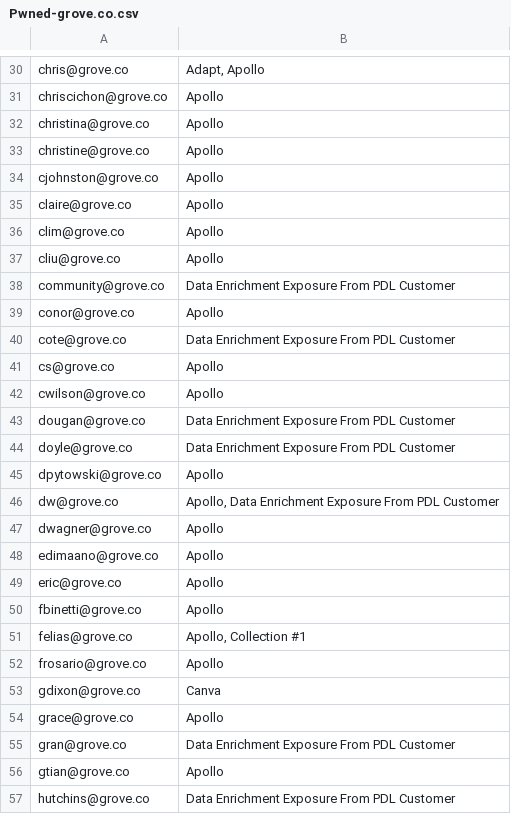
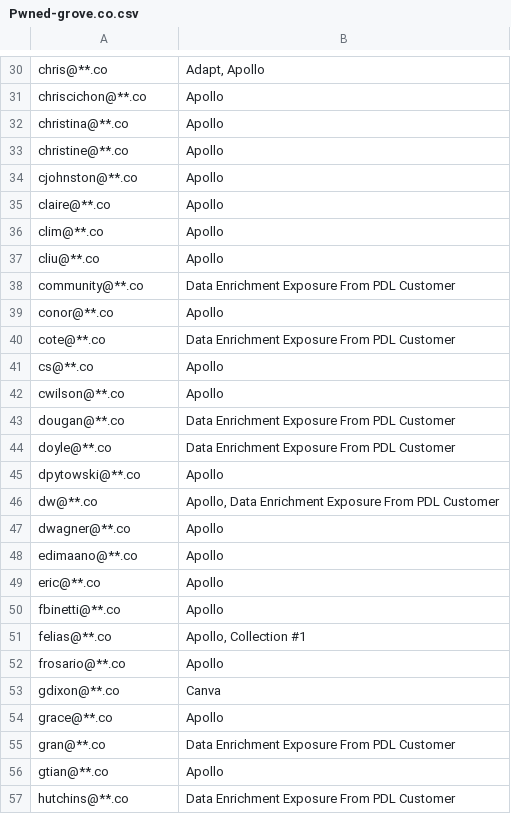
Before and after one commit to aalacy/automation-tool---Python, a CSV file: data/Pwned-grove.co.csv, drawn as a sheet; only a part is shown, gaps mark what is left out; the diff covers the shown part only; the diff names each change by its address in the sheet, - before the commit and + after, or states it on an @@ line.

```diff
--- a/data/Pwned-grove.co.csv
+++ b/data/Pwned-grove.co.csv
-A30: chris@grove.co
+A30: chris@**.co
-A31: chriscichon@grove.co
+A31: chriscichon@**.co
-A32: christina@grove.co
+A32: christina@**.co
-A33: christine@grove.co
+A33: christine@**.co
-A34: cjohnston@grove.co
+A34: cjohnston@**.co
-A35: claire@grove.co
+A35: claire@**.co
-A36: clim@grove.co
+A36: clim@**.co
-A37: cliu@grove.co
+A37: cliu@**.co
-A38: community@grove.co
+A38: community@**.co
-A39: conor@grove.co
+A39: conor@**.co
-A40: cote@grove.co
+A40: cote@**.co
-A41: cs@grove.co
+A41: cs@**.co
-A42: cwilson@grove.co
+A42: cwilson@**.co
-A43: dougan@grove.co
+A43: dougan@**.co
-A44: doyle@grove.co
+A44: doyle@**.co
-A45: dpytowski@grove.co
+A45: dpytowski@**.co
-A46: dw@grove.co
+A46: dw@**.co
-A47: dwagner@grove.co
+A47: dwagner@**.co
-A48: edimaano@grove.co
+A48: edimaano@**.co
-A49: eric@grove.co
+A49: eric@**.co
-A50: fbinetti@grove.co
+A50: fbinetti@**.co
-A51: felias@grove.co
+A51: felias@**.co
-A52: frosario@grove.co
+A52: frosario@**.co
-A53: gdixon@grove.co
+A53: gdixon@**.co
-A54: grace@grove.co
+A54: grace@**.co
-A55: gran@grove.co
+A55: gran@**.co
-A56: gtian@grove.co
+A56: gtian@**.co
-A57: hutchins@grove.co
+A57: hutchins@**.co
```
Also changed, not shown: 138 edited cells elsewhere in this file, data/dnstwist-grove.co.csv, data/findemails.csv, 43 other files.
